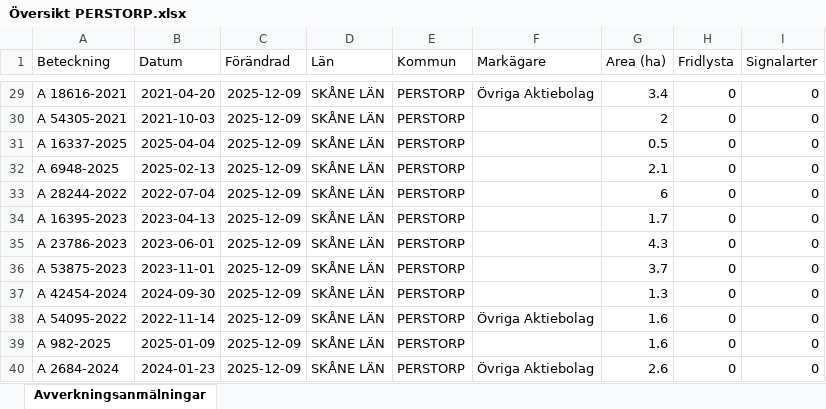
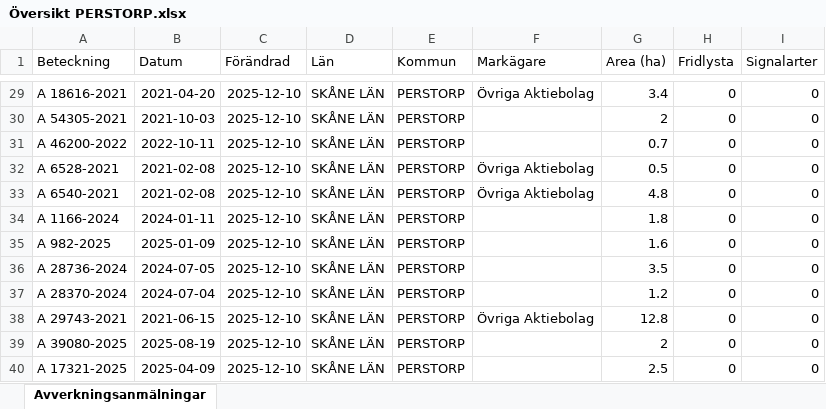
Before and after one commit to klasma/Logging_1275, an Excel workbook: Översikt PERSTORP.xlsx, sheet Avverkningsanmälningar, drawn as a sheet; only a part is shown, gaps mark what is left out; values as stored, in another font and other column widths than the file's, no borders; the diff covers the shown part only; the diff names each change by its address in the sheet, - before the commit and + after, or states it on an @@ line.

```diff
--- a/Översikt PERSTORP.xlsx (sheet Avverkningsanmälningar)
+++ b/Översikt PERSTORP.xlsx (sheet Avverkningsanmälningar)
-C29:C40 (Förändrad): 2025-12-09
+C29:C40 (Förändrad): 2025-12-10
-A31 (Beteckning): A 16337-2025
+A31 (Beteckning): A 46200-2022
-B31 (Datum): 2025-04-04
+B31 (Datum): 2022-10-11
-G31 (Area (ha)): 0.5
+G31 (Area (ha)): 0.7
-A32 (Beteckning): A 6948-2025
+A32 (Beteckning): A 6528-2021
-B32 (Datum): 2025-02-13
+B32 (Datum): 2021-02-08
-F32:F33 (Markägare): (empty)
+F32:F33 (Markägare): Övriga Aktiebolag
-G32 (Area (ha)): 2.1
+G32 (Area (ha)): 0.5
-A33 (Beteckning): A 28244-2022
+A33 (Beteckning): A 6540-2021
-B33 (Datum): 2022-07-04
+B33 (Datum): 2021-02-08
-G33 (Area (ha)): 6
+G33 (Area (ha)): 4.8
-A34 (Beteckning): A 16395-2023
+A34 (Beteckning): A 1166-2024
-B34 (Datum): 2023-04-13
+B34 (Datum): 2024-01-11
-G34 (Area (ha)): 1.7
+G34 (Area (ha)): 1.8
-A35 (Beteckning): A 23786-2023
+A35 (Beteckning): A 982-2025
-B35 (Datum): 2023-06-01
+B35 (Datum): 2025-01-09
-G35 (Area (ha)): 4.3
+G35 (Area (ha)): 1.6
-A36 (Beteckning): A 53875-2023
+A36 (Beteckning): A 28736-2024
-B36 (Datum): 2023-11-01
+B36 (Datum): 2024-07-05
-G36 (Area (ha)): 3.7
+G36 (Area (ha)): 3.5
-A37 (Beteckning): A 42454-2024
+A37 (Beteckning): A 28370-2024
-B37 (Datum): 2024-09-30
+B37 (Datum): 2024-07-04
-G37 (Area (ha)): 1.3
+G37 (Area (ha)): 1.2
-A38 (Beteckning): A 54095-2022
+A38 (Beteckning): A 29743-2021
-B38 (Datum): 2022-11-14
+B38 (Datum): 2021-06-15
-G38 (Area (ha)): 1.6
+G38 (Area (ha)): 12.8
-A39 (Beteckning): A 982-2025
+A39 (Beteckning): A 39080-2025
-B39 (Datum): 2025-01-09
+B39 (Datum): 2025-08-19
-G39 (Area (ha)): 1.6
+G39 (Area (ha)): 2
-A40 (Beteckning): A 2684-2024
+A40 (Beteckning): A 17321-2025
-B40 (Datum): 2024-01-23
+B40 (Datum): 2025-04-09
-F40 (Markägare): Övriga Aktiebolag
+F40 (Markägare): (empty)
-G40 (Area (ha)): 2.6
+G40 (Area (ha)): 2.5
```
Also changed, not shown: 412 edited cells elsewhere in this sheet, artfynd/A 32842-2024 artfynd.xlsx, artfynd/A 36700-2025 artfynd.xlsx, 14 other files.
